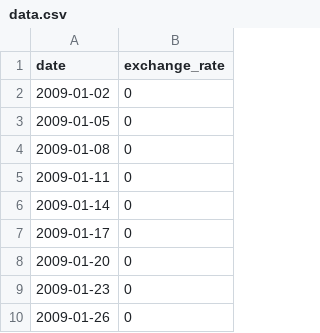
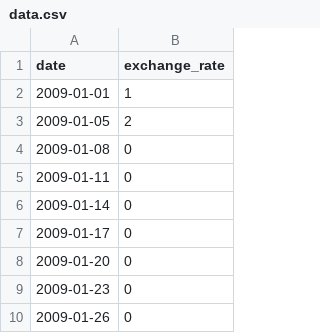
Before and after one commit to Zveaga/CPP-Modules, a CSV file: module_09/ex00/data.csv, drawn as a sheet; only a part is shown.

Commit message:
exchange performed, need to validate the input value

```diff
--- a/module_09/ex00/data.csv
+++ b/module_09/ex00/data.csv
@@ -1,4 +1,4 @@
 date,exchange_rate
-2009-01-02,0
-2009-01-05,0
+2009-01-01,1
+2009-01-05,2
 2009-01-08,0
```
Also changed, not shown: 4 other files.
